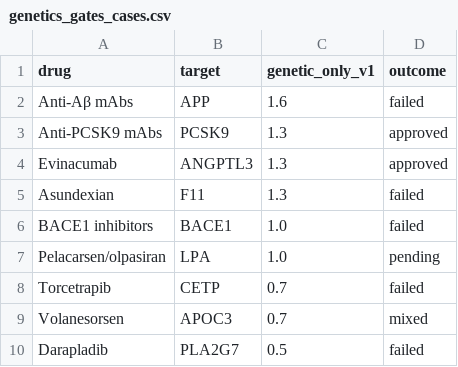
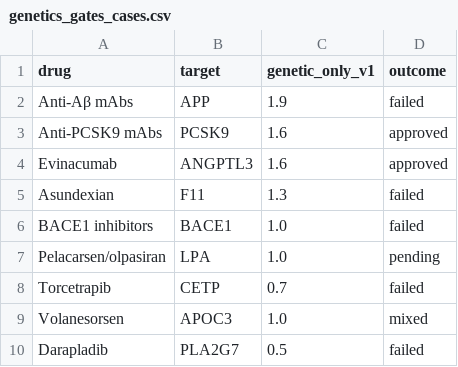
Before and after one commit to dryingpaint/predictive-validity, a CSV file: data/genetics_gates_cases.csv, drawn as a sheet.

```diff
--- a/data/genetics_gates_cases.csv
+++ b/data/genetics_gates_cases.csv
@@ -1,5 +1,5 @@
 drug,target,genetic_only_v1,outcome
-Anti-Aβ mAbs,APP,1.6,failed
-Anti-PCSK9 mAbs,PCSK9,1.3,approved
-Evinacumab,ANGPTL3,1.3,approved
+Anti-Aβ mAbs,APP,1.9,failed
+Anti-PCSK9 mAbs,PCSK9,1.6,approved
+Evinacumab,ANGPTL3,1.6,approved
 Asundexian,F11,1.3,failed
@@ -8,3 +8,3 @@ Pelacarsen/olpasiran,LPA,1.0,pending
 Torcetrapib,CETP,0.7,failed
-Volanesorsen,APOC3,0.7,mixed
+Volanesorsen,APOC3,1.0,mixed
 Darapladib,PLA2G7,0.5,failed
```
Also changed, not shown: 6 other files.
